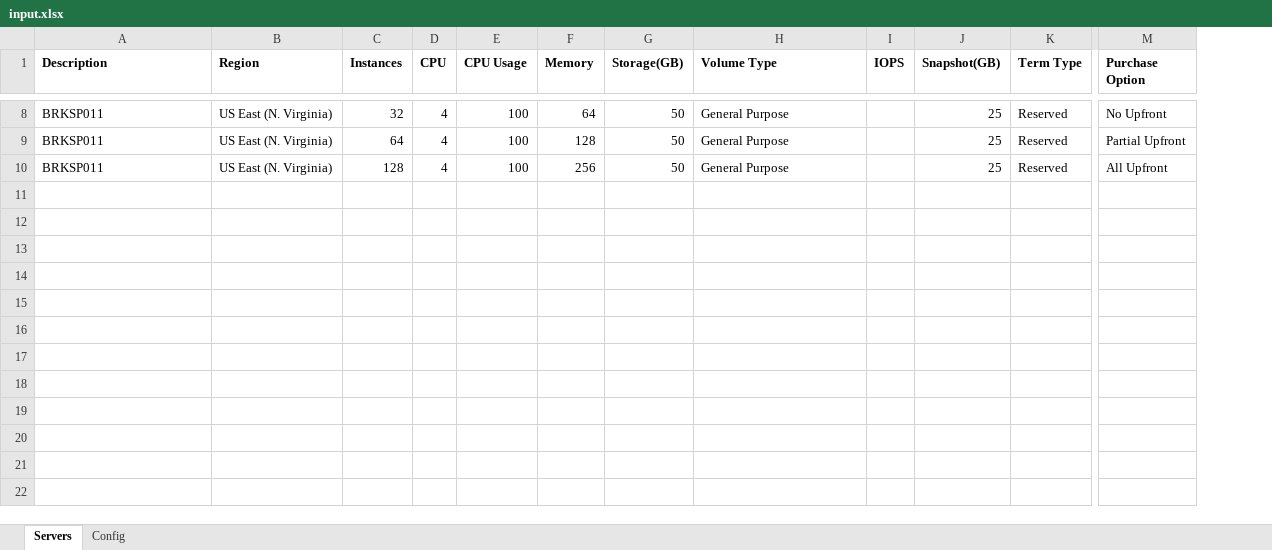
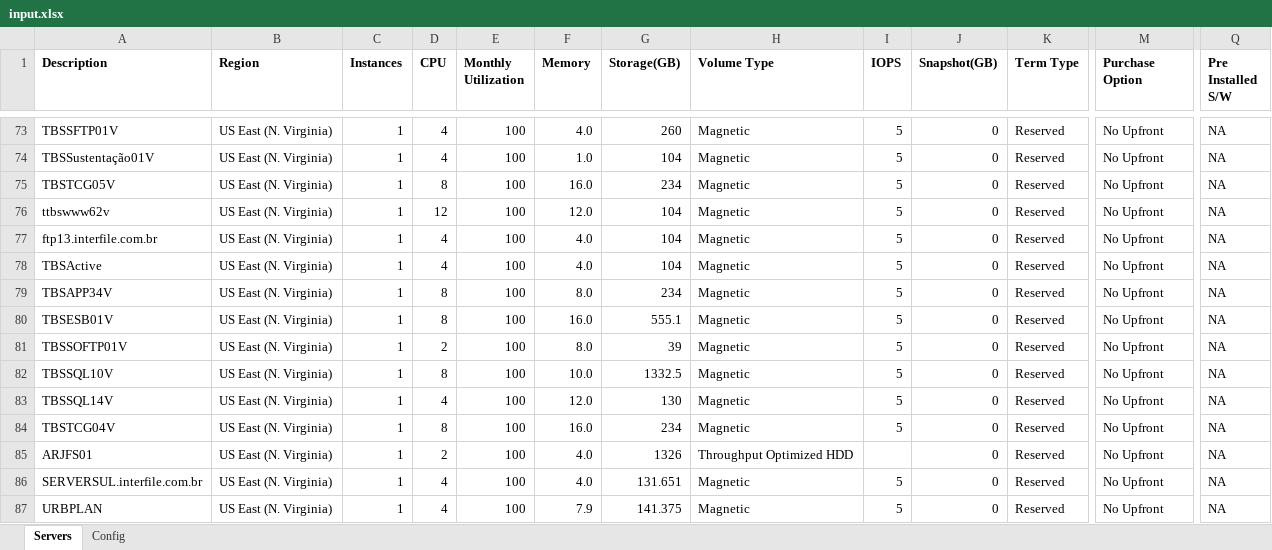
Before and after one commit to mravanini/ProposalCalculator, an Excel workbook: input.xlsx, sheet Servers, drawn as a sheet; only a part is shown, gaps mark what is left out; values as stored, in another font and other column widths than the file's, no borders; removed rows and columns are numbered as before the commit, all else as after; rows hold the shown columns only; the diff covers the shown part only; the diff names each change by its address in the sheet, - before the commit and + after, or states it on an @@ line.

Commit message:
adding support to pre installed software (sql server)

```diff
--- a/input.xlsx (sheet Servers)
+++ b/input.xlsx (sheet Servers)
-column E (CPU Usage), rows 8-10: all 100
+column E (Monthly Utilization), rows 73-74: 100 | 100; row 77: 100
+column Q (Pre Installed S/W), rows 73-74: NA | NA; row 77: NA
-A73 (Description): BRKSP011
+A73 (Description): TBSSFTP01V
-C73 (Instances): 32
+C73 (Instances): 1
-F73 (Memory): 64
+F73 (Memory): 4.0
-G73 (Storage(GB)): 50
+G73 (Storage(GB)): 260
-H73:H74 (Volume Type): General Purpose
+H73:H74 (Volume Type): Magnetic
-I73:I74 (IOPS): (empty)
+I73:I74 (IOPS): 5
-J73:J74 (Snapshot(GB)): 25
+J73:J74 (Snapshot(GB)): 0
-A74 (Description): BRKSP011
+A74 (Description): TBSSustentação01V
-C74 (Instances): 64
+C74 (Instances): 1
-F74 (Memory): 128
+F74 (Memory): 1.0
-G74 (Storage(GB)): 50
+G74 (Storage(GB)): 104
-M74 (Purchase Option): Partial Upfront
+M74 (Purchase Option): No Upfront
+row 75: TBSTCG05V | US East (N. Virginia) | 1 | 8 | 100 | 16.0 | 234 | Magnetic | 5 | 0 | Reserved | No Upfront | NA
+row 76: ttbswww62v | US East (N. Virginia) | 1 | 12 | 100 | 12.0 | 104 | Magnetic | 5 | 0 | Reserved | No Upfront | NA
-A77 (Description): BRKSP011
+A77 (Description): ftp13.interfile.com.br
-C77 (Instances): 128
+C77 (Instances): 1
-F77 (Memory): 256
+F77 (Memory): 4.0
-G77 (Storage(GB)): 50
+G77 (Storage(GB)): 104
-H77 (Volume Type): General Purpose
+H77 (Volume Type): Magnetic
-I77 (IOPS): (empty)
+I77 (IOPS): 5
-J77 (Snapshot(GB)): 25
+J77 (Snapshot(GB)): 0
-M77 (Purchase Option): All Upfront
+M77 (Purchase Option): No Upfront
+row 78: TBSActive | US East (N. Virginia) | 1 | 4 | 100 | 4.0 | 104 | Magnetic | 5 | 0 | Reserved | No Upfront | NA
+row 79: TBSAPP34V | US East (N. Virginia) | 1 | 8 | 100 | 8.0 | 234 | Magnetic | 5 | 0 | Reserved | No Upfront | NA
+row 80: TBSESB01V | US East (N. Virginia) | 1 | 8 | 100 | 16.0 | 555.1 | Magnetic | 5 | 0 | Reserved | No Upfront | NA
+row 81: TBSSOFTP01V | US East (N. Virginia) | 1 | 2 | 100 | 8.0 | 39 | Magnetic | 5 | 0 | Reserved | No Upfront | NA
+row 82: TBSSQL10V | US East (N. Virginia) | 1 | 8 | 100 | 10.0 | 1332.5 | Magnetic | 5 | 0 | Reserved | No Upfront | NA
+row 83: TBSSQL14V | US East (N. Virginia) | 1 | 4 | 100 | 12.0 | 130 | Magnetic | 5 | 0 | Reserved | No Upfront | NA
+row 84: TBSTCG04V | US East (N. Virginia) | 1 | 8 | 100 | 16.0 | 234 | Magnetic | 5 | 0 | Reserved | No Upfront | NA
+row 85: ARJFS01 | US East (N. Virginia) | 1 | 2 | 100 | 4.0 | 1326 | Throughput Optimized HDD |  | 0 | Reserved | No Upfront | NA
+row 86: SERVERSUL.interfile.com.br | US East (N. Virginia) | 1 | 4 | 100 | 4.0 | 131.651 | Magnetic | 5 | 0 | Reserved | No Upfront | NA
+row 87: URBPLAN | US East (N. Virginia) | 1 | 4 | 100 | 7.9 | 141.375 | Magnetic | 5 | 0 | Reserved | No Upfront | NA
```
Also changed, not shown: 79 added rows, 5 removed rows and 8 edited cells elsewhere in this sheet, 8 other files.
